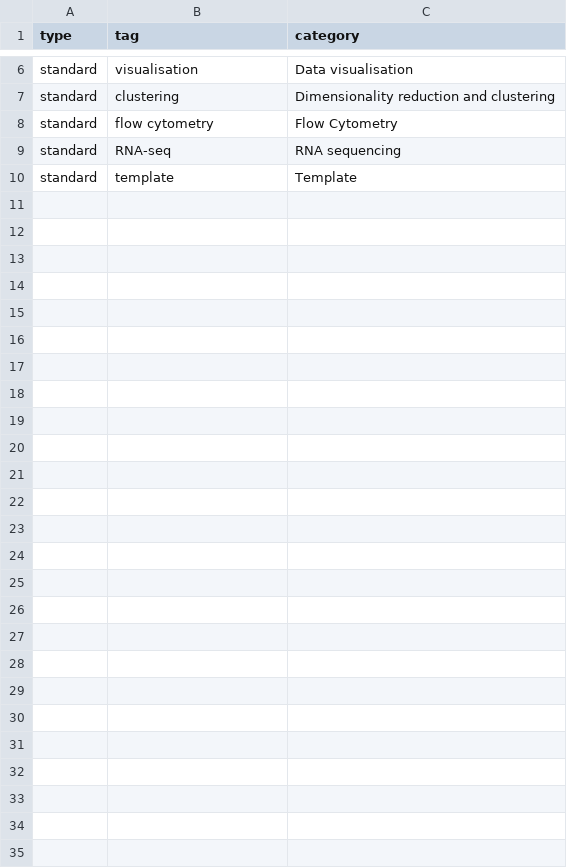
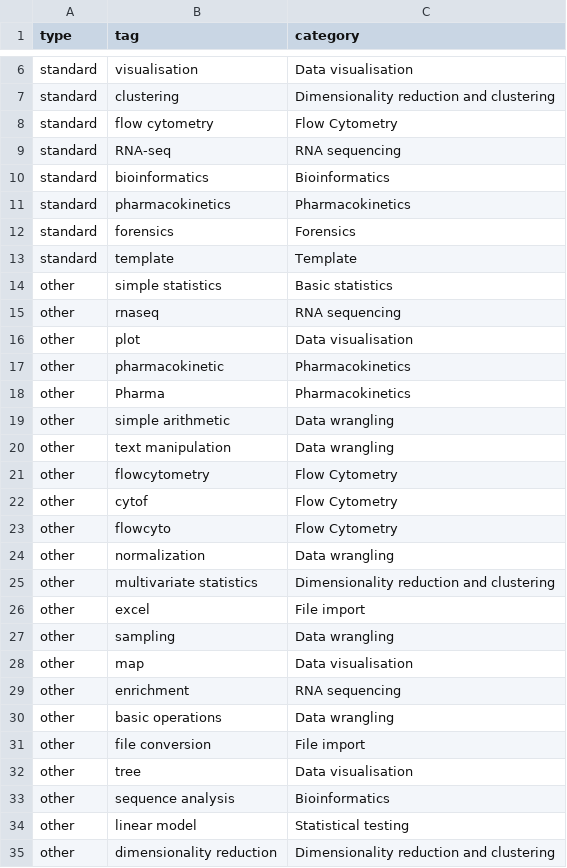
Before and after one commit to lucaslelann/operator_catalog, a CSV file: tag_list.csv, drawn as a sheet; only a part is shown, gaps mark what is left out.

```diff
--- a/tag_list.csv
+++ b/tag_list.csv
@@ -9,2 +9,27 @@ standard,flow cytometry,Flow Cytometry
 standard,RNA-seq,RNA sequencing
+standard,bioinformatics,Bioinformatics
+standard,pharmacokinetics,Pharmacokinetics
+standard,forensics,Forensics
 standard,template,Template
+other,simple statistics,Basic statistics
+other,rnaseq,RNA sequencing
+other,plot,Data visualisation
+other,pharmacokinetic,Pharmacokinetics
+other,Pharma,Pharmacokinetics
+other,simple arithmetic,Data wrangling
+other,text manipulation,Data wrangling
+other,flowcytometry,Flow Cytometry
+other,cytof,Flow Cytometry
+other,flowcyto,Flow Cytometry
+other,normalization,Data wrangling
+other,multivariate statistics,Dimensionality reduction and clustering
+other,excel,File import
+other,sampling,Data wrangling
+other,map,Data visualisation
+other,enrichment,RNA sequencing
+other,basic operations,Data wrangling
+other,file conversion,File import
+other,tree,Data visualisation
+other,sequence analysis,Bioinformatics
+other,linear model,Statistical testing
+other,dimensionality reduction,Dimensionality reduction and clustering
```
Also changed, not shown: 34 other files.
